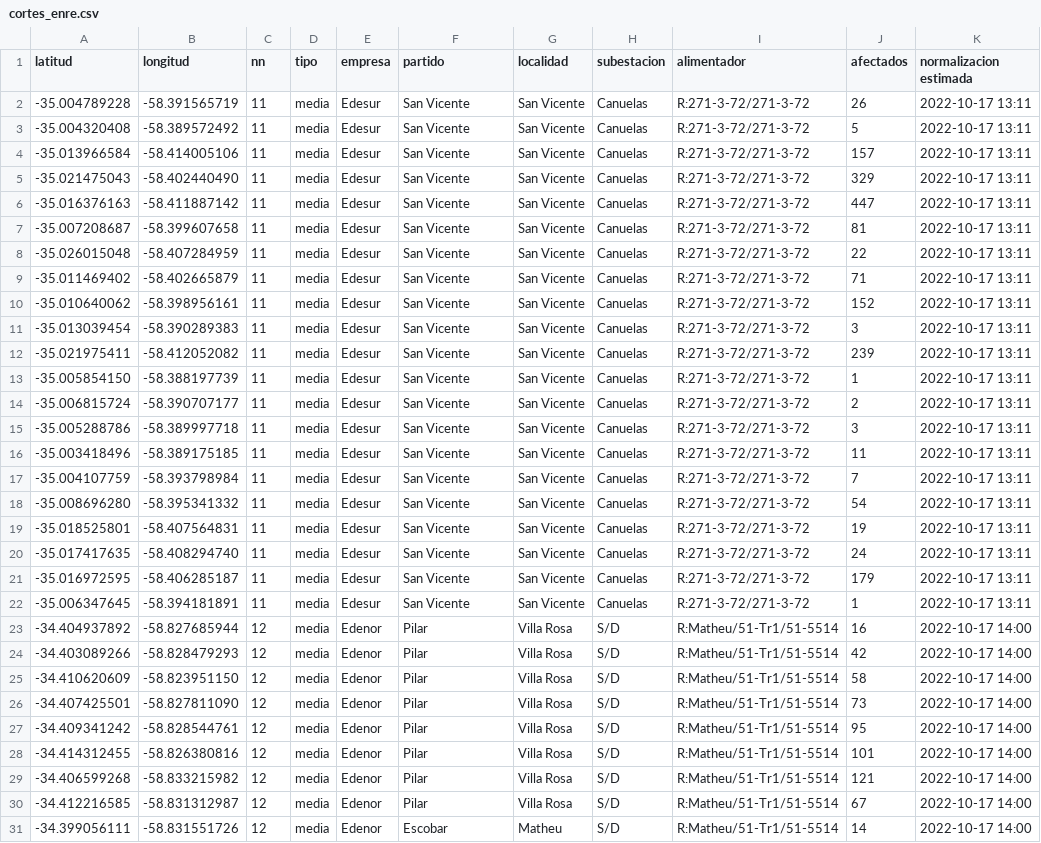
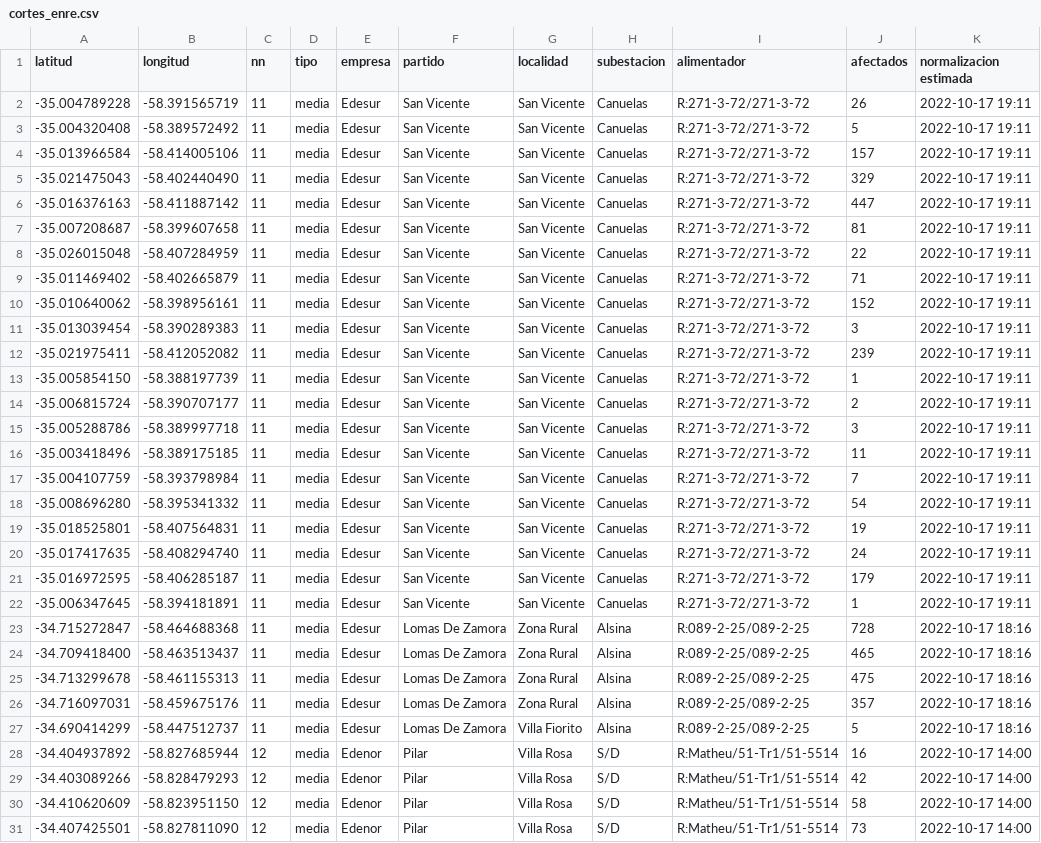
Before and after one commit to OpenDataCordoba/cortes_enre, a CSV file: cortes_enre.csv, drawn as a sheet; only a part is shown; the shorter side is filled out with more unchanged rows; the diff covers the shown part only.

```diff
--- a/cortes_enre.csv
+++ b/cortes_enre.csv
@@ -1,23 +1,28 @@
 latitud,longitud,nn,tipo,empresa,partido,localidad,subestacion,alimentador,afectados,normalizacion estimada
--35.004789228,-58.391565719,11,media,Edesur,San Vicente,San Vicente,Canuelas,R:271-3-72/271-3-72,26,2022-10-17 13:11
--35.004320408,-58.389572492,11,media,Edesur,San Vicente,San Vicente,Canuelas,R:271-3-72/271-3-72,5,2022-10-17 13:11
--35.013966584,-58.414005106,11,media,Edesur,San Vicente,San Vicente,Canuelas,R:271-3-72/271-3-72,157,2022-10-17 13:11
--35.021475043,-58.402440490,11,media,Edesur,San Vicente,San Vicente,Canuelas,R:271-3-72/271-3-72,329,2022-10-17 13:11
--35.016376163,-58.411887142,11,media,Edesur,San Vicente,San Vicente,Canuelas,R:271-3-72/271-3-72,447,2022-10-17 13:11
--35.007208687,-58.399607658,11,media,Edesur,San Vicente,San Vicente,Canuelas,R:271-3-72/271-3-72,81,2022-10-17 13:11
--35.026015048,-58.407284959,11,media,Edesur,San Vicente,San Vicente,Canuelas,R:271-3-72/271-3-72,22,2022-10-17 13:11
--35.011469402,-58.402665879,11,media,Edesur,San Vicente,San Vicente,Canuelas,R:271-3-72/271-3-72,71,2022-10-17 13:11
--35.010640062,-58.398956161,11,media,Edesur,San Vicente,San Vicente,Canuelas,R:271-3-72/271-3-72,152,2022-10-17 13:11
--35.013039454,-58.390289383,11,media,Edesur,San Vicente,San Vicente,Canuelas,R:271-3-72/271-3-72,3,2022-10-17 13:11
--35.021975411,-58.412052082,11,media,Edesur,San Vicente,San Vicente,Canuelas,R:271-3-72/271-3-72,239,2022-10-17 13:11
--35.005854150,-58.388197739,11,media,Edesur,San Vicente,San Vicente,Canuelas,R:271-3-72/271-3-72,1,2022-10-17 13:11
--35.006815724,-58.390707177,11,media,Edesur,San Vicente,San Vicente,Canuelas,R:271-3-72/271-3-72,2,2022-10-17 13:11
--35.005288786,-58.389997718,11,media,Edesur,San Vicente,San Vicente,Canuelas,R:271-3-72/271-3-72,3,2022-10-17 13:11
--35.003418496,-58.389175185,11,media,Edesur,San Vicente,San Vicente,Canuelas,R:271-3-72/271-3-72,11,2022-10-17 13:11
--35.004107759,-58.393798984,11,media,Edesur,San Vicente,San Vicente,Canuelas,R:271-3-72/271-3-72,7,2022-10-17 13:11
--35.008696280,-58.395341332,11,media,Edesur,San Vicente,San Vicente,Canuelas,R:271-3-72/271-3-72,54,2022-10-17 13:11
--35.018525801,-58.407564831,11,media,Edesur,San Vicente,San Vicente,Canuelas,R:271-3-72/271-3-72,19,2022-10-17 13:11
--35.017417635,-58.408294740,11,media,Edesur,San Vicente,San Vicente,Canuelas,R:271-3-72/271-3-72,24,2022-10-17 13:11
--35.016972595,-58.406285187,11,media,Edesur,San Vicente,San Vicente,Canuelas,R:271-3-72/271-3-72,179,2022-10-17 13:11
--35.006347645,-58.394181891,11,media,Edesur,San Vicente,San Vicente,Canuelas,R:271-3-72/271-3-72,1,2022-10-17 13:11
+-35.004789228,-58.391565719,11,media,Edesur,San Vicente,San Vicente,Canuelas,R:271-3-72/271-3-72,26,2022-10-17 19:11
+-35.004320408,-58.389572492,11,media,Edesur,San Vicente,San Vicente,Canuelas,R:271-3-72/271-3-72,5,2022-10-17 19:11
+-35.013966584,-58.414005106,11,media,Edesur,San Vicente,San Vicente,Canuelas,R:271-3-72/271-3-72,157,2022-10-17 19:11
+-35.021475043,-58.402440490,11,media,Edesur,San Vicente,San Vicente,Canuelas,R:271-3-72/271-3-72,329,2022-10-17 19:11
+-35.016376163,-58.411887142,11,media,Edesur,San Vicente,San Vicente,Canuelas,R:271-3-72/271-3-72,447,2022-10-17 19:11
+-35.007208687,-58.399607658,11,media,Edesur,San Vicente,San Vicente,Canuelas,R:271-3-72/271-3-72,81,2022-10-17 19:11
+-35.026015048,-58.407284959,11,media,Edesur,San Vicente,San Vicente,Canuelas,R:271-3-72/271-3-72,22,2022-10-17 19:11
+-35.011469402,-58.402665879,11,media,Edesur,San Vicente,San Vicente,Canuelas,R:271-3-72/271-3-72,71,2022-10-17 19:11
+-35.010640062,-58.398956161,11,media,Edesur,San Vicente,San Vicente,Canuelas,R:271-3-72/271-3-72,152,2022-10-17 19:11
+-35.013039454,-58.390289383,11,media,Edesur,San Vicente,San Vicente,Canuelas,R:271-3-72/271-3-72,3,2022-10-17 19:11
+-35.021975411,-58.412052082,11,media,Edesur,San Vicente,San Vicente,Canuelas,R:271-3-72/271-3-72,239,2022-10-17 19:11
+-35.005854150,-58.388197739,11,media,Edesur,San Vicente,San Vicente,Canuelas,R:271-3-72/271-3-72,1,2022-10-17 19:11
+-35.006815724,-58.390707177,11,media,Edesur,San Vicente,San Vicente,Canuelas,R:271-3-72/271-3-72,2,2022-10-17 19:11
+-35.005288786,-58.389997718,11,media,Edesur,San Vicente,San Vicente,Canuelas,R:271-3-72/271-3-72,3,2022-10-17 19:11
+-35.003418496,-58.389175185,11,media,Edesur,San Vicente,San Vicente,Canuelas,R:271-3-72/271-3-72,11,2022-10-17 19:11
+-35.004107759,-58.393798984,11,media,Edesur,San Vicente,San Vicente,Canuelas,R:271-3-72/271-3-72,7,2022-10-17 19:11
+-35.008696280,-58.395341332,11,media,Edesur,San Vicente,San Vicente,Canuelas,R:271-3-72/271-3-72,54,2022-10-17 19:11
+-35.018525801,-58.407564831,11,media,Edesur,San Vicente,San Vicente,Canuelas,R:271-3-72/271-3-72,19,2022-10-17 19:11
+-35.017417635,-58.408294740,11,media,Edesur,San Vicente,San Vicente,Canuelas,R:271-3-72/271-3-72,24,2022-10-17 19:11
+-35.016972595,-58.406285187,11,media,Edesur,San Vicente,San Vicente,Canuelas,R:271-3-72/271-3-72,179,2022-10-17 19:11
+-35.006347645,-58.394181891,11,media,Edesur,San Vicente,San Vicente,Canuelas,R:271-3-72/271-3-72,1,2022-10-17 19:11
+-34.715272847,-58.464688368,11,media,Edesur,Lomas De Zamora,Zona Rural,Alsina,R:089-2-25/089-2-25,728,2022-10-17 18:16
+-34.709418400,-58.463513437,11,media,Edesur,Lomas De Zamora,Zona Rural,Alsina,R:089-2-25/089-2-25,465,2022-10-17 18:16
+-34.713299678,-58.461155313,11,media,Edesur,Lomas De Zamora,Zona Rural,Alsina,R:089-2-25/089-2-25,475,2022-10-17 18:16
+-34.716097031,-58.459675176,11,media,Edesur,Lomas De Zamora,Zona Rural,Alsina,R:089-2-25/089-2-25,357,2022-10-17 18:16
+-34.690414299,-58.447512737,11,media,Edesur,Lomas De Zamora,Villa Fiorito,Alsina,R:089-2-25/089-2-25,5,2022-10-17 18:16
 -34.404937892,-58.827685944,12,media,Edenor,Pilar,Villa Rosa,S/D,R:Matheu/51-Tr1/51-5514,16,2022-10-17 14:00
```
Also changed, not shown: 3 added rows, 8 removed rows and 13 edited cells elsewhere in this file.
